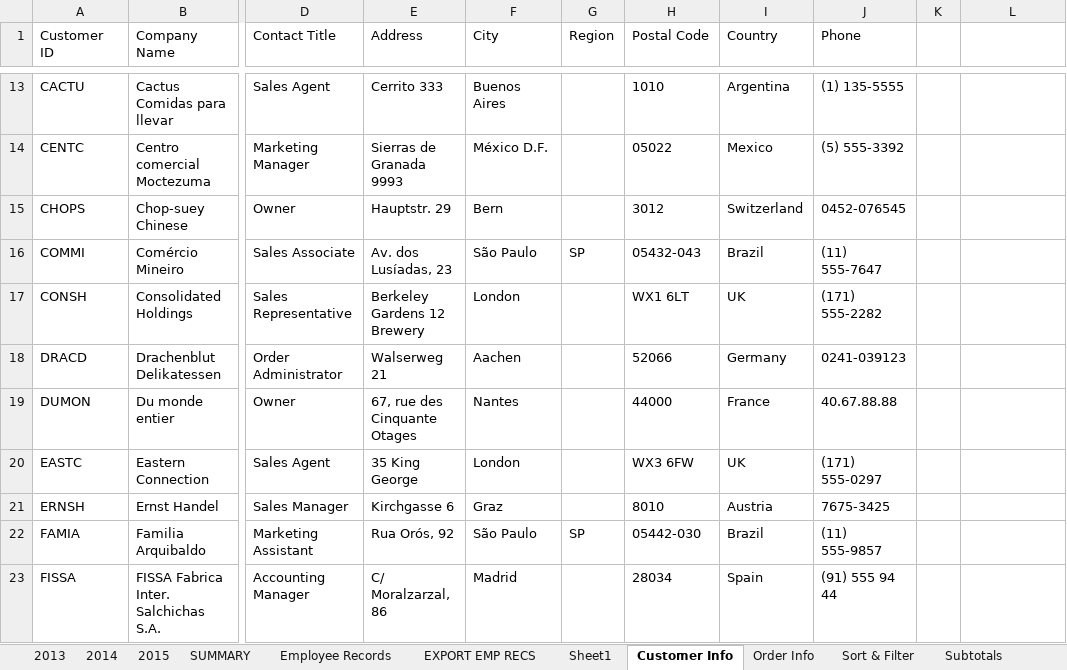
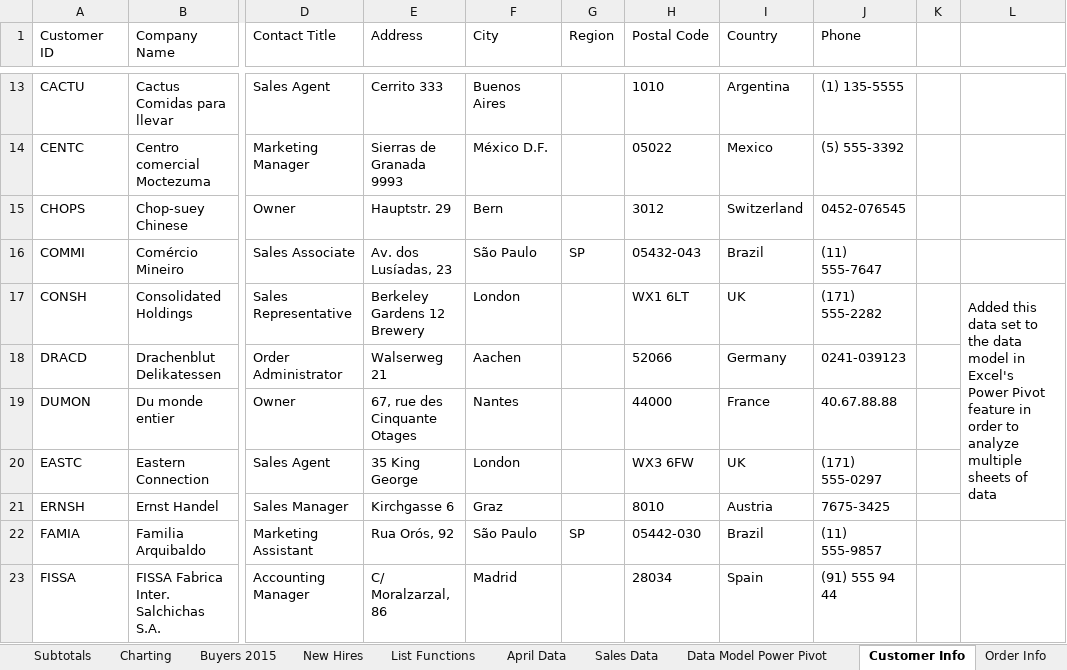
Before and after one commit to elijahgjovig/Intermediate-Excel, an Excel workbook: Excel102Exercises (1).xlsx, sheet Customer Info, drawn as a sheet; only a part is shown, gaps mark what is left out; values as stored, in another font and other column widths than the file's, no borders; table styles not drawn; the diff names each change by its address in the sheet, - before the commit and + after, or states it on an @@ line.

```diff
--- a/Excel102Exercises (1).xlsx (sheet Customer Info)
+++ b/Excel102Exercises (1).xlsx (sheet Customer Info)
-sheet tab: Sheet1
+sheet tab: Data Model Power Pivot
+sheet tab: April Data
@@ sheet tab order changed: Subtotals | Charting | Buyers 2015 | New Hires | List Functions | April Data | Sales Data | Data Model Power Pivot | Customer Info | Order Info @@
-L17: (empty)
+L17: Added this data set to the data model in Excel's Power Pivot feature in order to analyze multiple sheets of data
+L17:L21 merged
```
Also changed, not shown: sheet Data Model Power Pivot, sheet List Functions, sheet Sales Data, sheet Sort & Filter, sheet Order Info, other sheet tabs, formulas that keep their value, charts or pictures.
